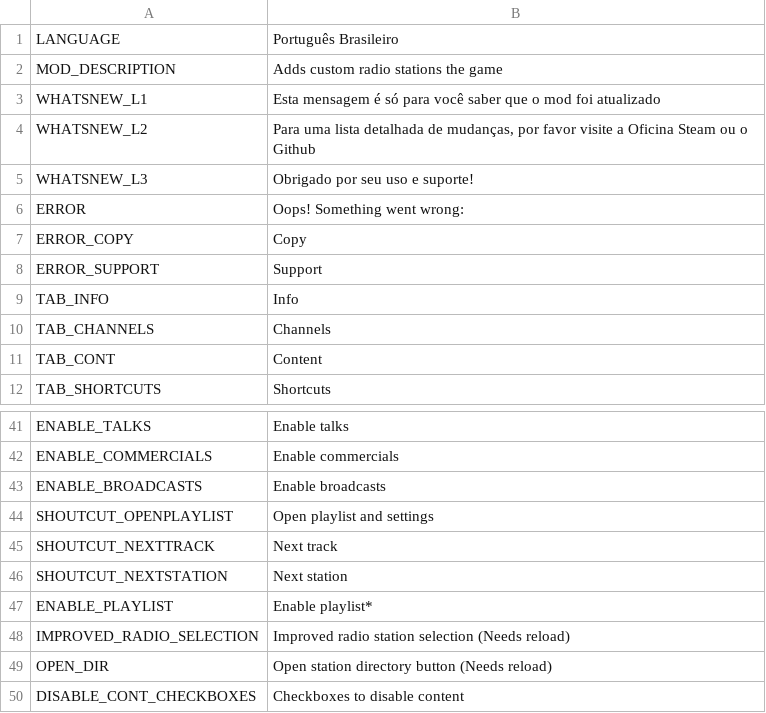
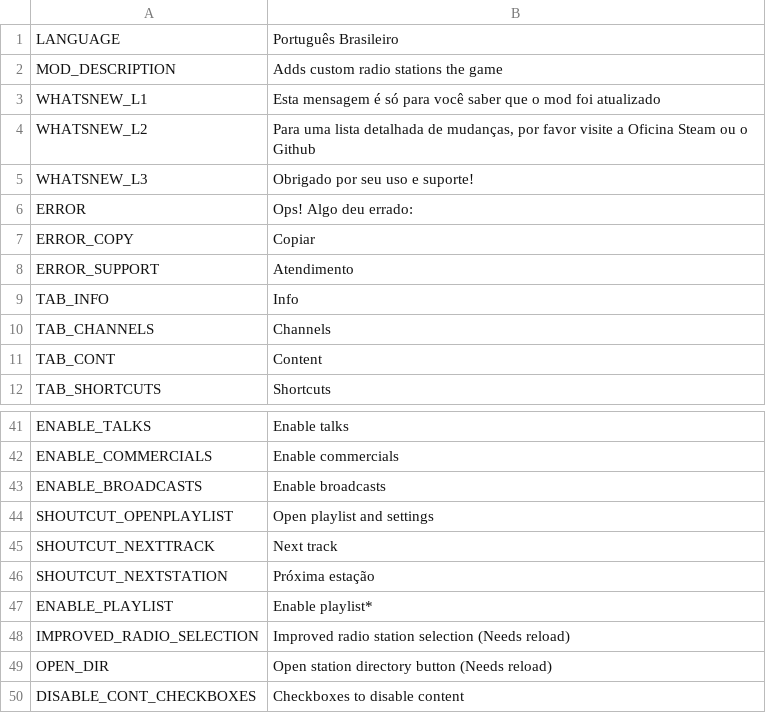
Before and after one commit to will258012/CSLMusicModRevisited, a CSV file: CSLMusicMod/Translations/pt-BR.csv, drawn as a sheet; only a part is shown, gaps mark what is left out; the diff names each change by its address in the sheet, - before the commit and + after, or states it on an @@ line.

Commit message:
New translations en-en.csv (Portuguese, Brazilian)

```diff
--- a/CSLMusicMod/Translations/pt-BR.csv
+++ b/CSLMusicMod/Translations/pt-BR.csv
-B6: Oops! Something went wrong:
+B6: Ops! Algo deu errado:
-B7: Copy
+B7: Copiar
-B8: Support
+B8: Atendimento
-B46: Next station
+B46: Próxima estação
```
